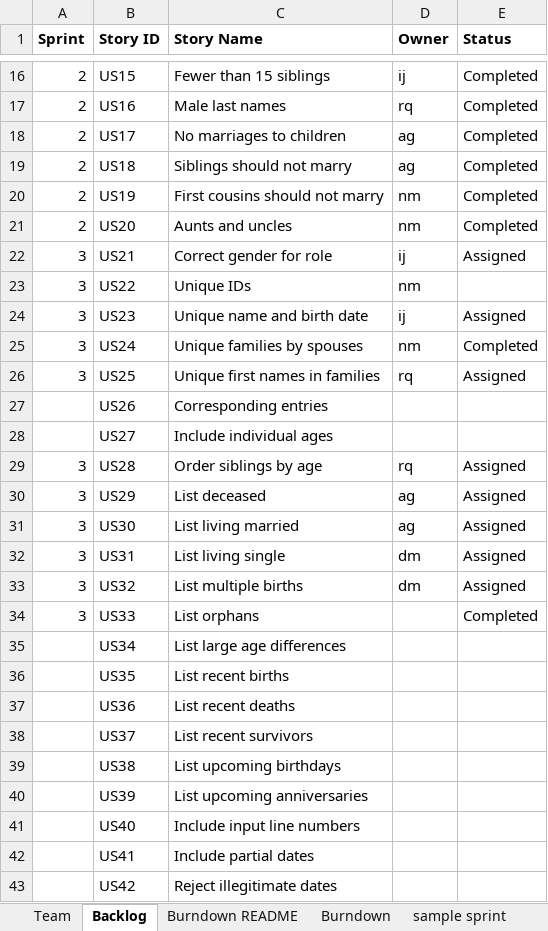
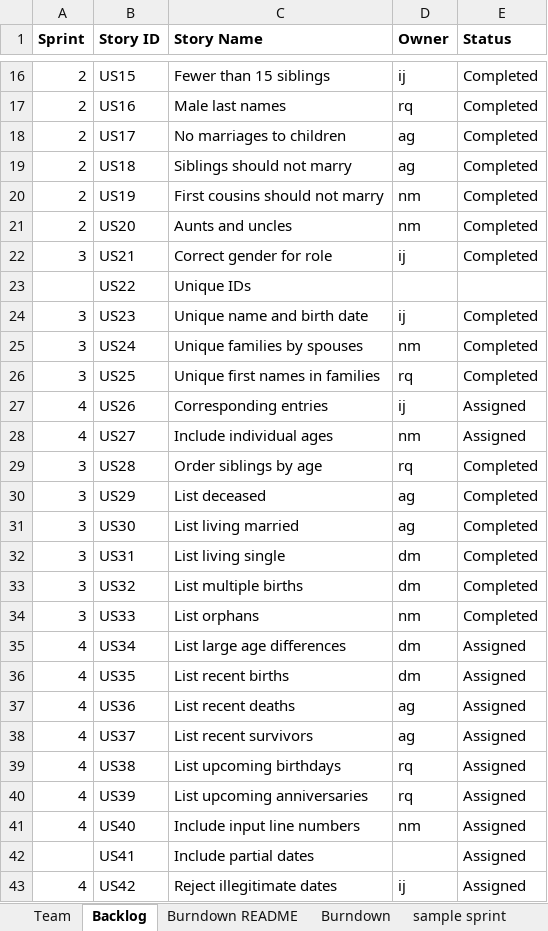
Before and after one commit to miahnaseem/SSW555_DRAIN, an Excel workbook: TeamDRAINReport.xlsx, sheet Backlog, drawn as a sheet; only a part is shown, gaps mark what is left out; values as stored, in another font and other column widths than the file's, no borders; the diff names each change by its address in the sheet, - before the commit and + after, or states it on an @@ line.

Commit message:
updated sprint 4

```diff
--- a/TeamDRAINReport.xlsx (sheet Backlog)
+++ b/TeamDRAINReport.xlsx (sheet Backlog)
-E22 (Status): Assigned
+E22 (Status): Completed
-A23 (Sprint): 3
+A23 (Sprint): (empty)
-D23 (Owner): nm
+D23 (Owner): (empty)
-E24 (Status): Assigned
+E24 (Status): Completed
-E26 (Status): Assigned
+E26 (Status): Completed
-A27:A28 (Sprint): (empty)
+A27:A28 (Sprint): 4
-D27 (Owner): (empty)
+D27 (Owner): ij
-E27:E28 (Status): (empty)
+E27:E28 (Status): Assigned
-D28 (Owner): (empty)
+D28 (Owner): nm
-E29:E33 (Status): Assigned
+E29:E33 (Status): Completed
-D34 (Owner): (empty)
+D34 (Owner): nm
-A35:A41 (Sprint): (empty)
+A35:A41 (Sprint): 4
-D35:D36 (Owner): (empty)
+D35:D36 (Owner): dm
-E35:E43 (Status): (empty)
+E35:E43 (Status): Assigned
-D37:D38 (Owner): (empty)
+D37:D38 (Owner): ag
-D39:D40 (Owner): (empty)
+D39:D40 (Owner): rq
-D41 (Owner): (empty)
+D41 (Owner): nm
-A43 (Sprint): (empty)
+A43 (Sprint): 4
-D43 (Owner): (empty)
+D43 (Owner): ij
```
Also changed, not shown: sheet Sprint4, sheet Burndown, charts or pictures.
